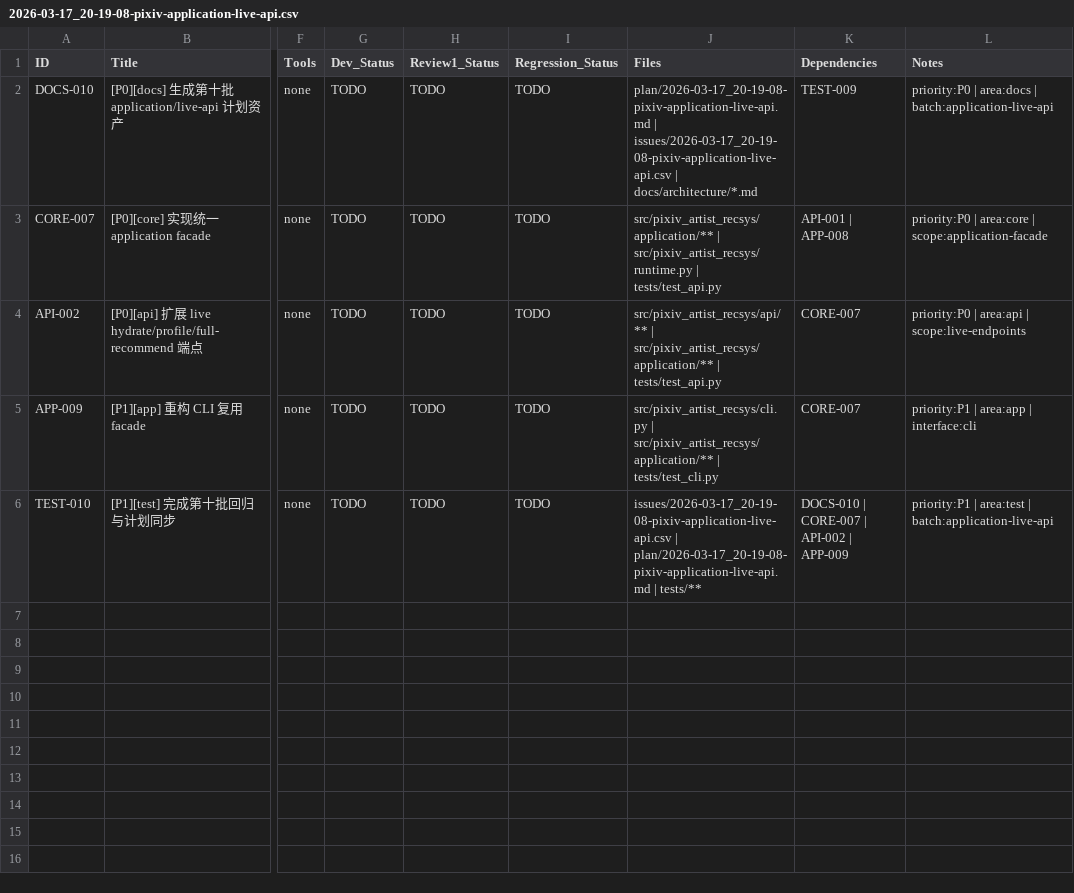
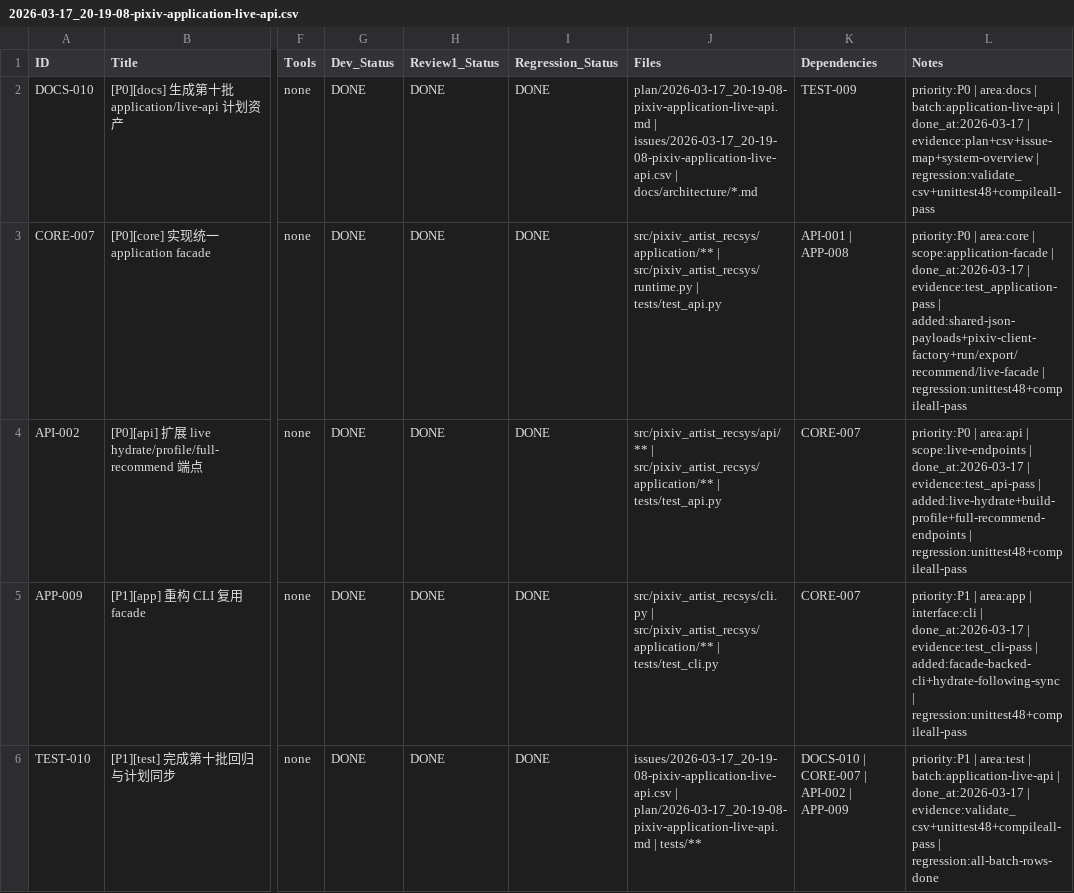
Before and after one commit to inliver233/pixiv-artist-recsys, a CSV file: issues/2026-03-17_20-19-08-pixiv-application-live-api.csv, drawn as a sheet; only a part is shown, gaps mark what is left out; the diff names each change by its address in the sheet, - before the commit and + after, or states it on an @@ line.

Commit message:
[TEST-010] [P1][test] 完成第十批回归与计划同步

```diff
--- a/issues/2026-03-17_20-19-08-pixiv-application-live-api.csv
+++ b/issues/2026-03-17_20-19-08-pixiv-application-live-api.csv
-G2:G6 (Dev_Status): TODO
+G2:G6 (Dev_Status): DONE
-H2:H6 (Review1_Status): TODO
+H2:H6 (Review1_Status): DONE
-I2:I6 (Regression_Status): TODO
+I2:I6 (Regression_Status): DONE
-L2 (Notes): …| batch:application-live-api
+L2 (Notes): …| batch:application-live-api | done_at:2026-03-17 | evidence:plan+csv+issue-map+system-overview | regression:validate_csv+unittest48+compileall-pass
-L3 (Notes): …| scope:application-facade
+L3 (Notes): …| scope:application-facade | done_at:2026-03-17 | evidence:test_application-pass | added:shared-json-payloads+pixiv-client-factory+run/export/recommend/live-facade | regression:unittest48+compileall-pass
-L4 (Notes): …| scope:live-endpoints
+L4 (Notes): …| scope:live-endpoints | done_at:2026-03-17 | evidence:test_api-pass | added:live-hydrate+build-profile+full-recommend-endpoints | regression:unittest48+compileall-pass
-L5 (Notes): …| interface:cli
+L5 (Notes): …| interface:cli | done_at:2026-03-17 | evidence:test_cli-pass | added:facade-backed-cli+hydrate-following-sync | regression:unittest48+compileall-pass
-L6 (Notes): …| batch:application-live-api
+L6 (Notes): …| batch:application-live-api | done_at:2026-03-17 | evidence:validate_csv+unittest48+compileall-pass | regression:all-batch-rows-done
```
Also changed, not shown: 1 other file.
